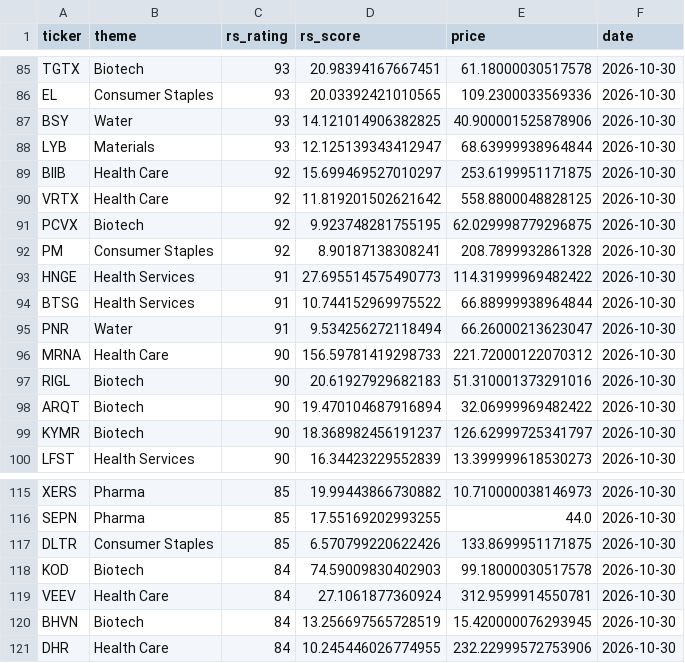
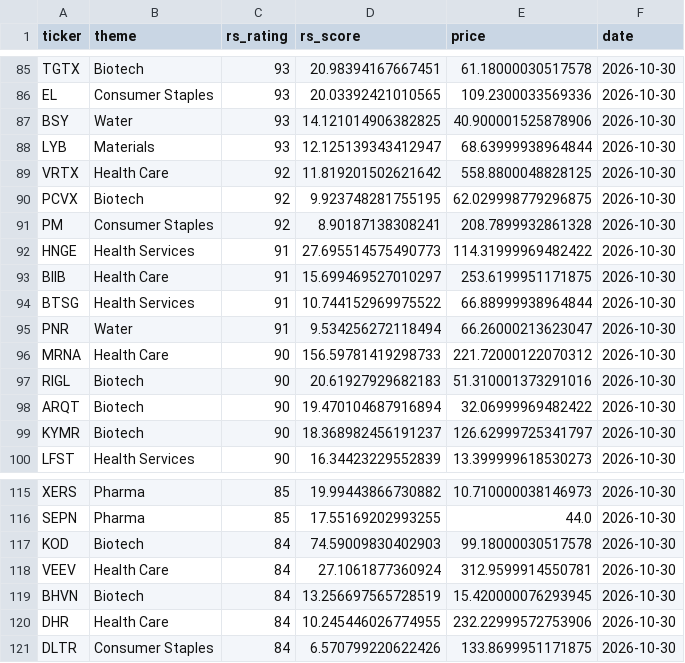
Before and after one commit to MingJunKo/rs-engine, a CSV file: data/history/leaders.csv, drawn as a sheet; only a part is shown, gaps mark what is left out; removed rows and columns are numbered as before the commit, all else as after; the diff names each change by its address in the sheet, - before the commit and + after, or states it on an @@ line.

```diff
--- a/data/history/leaders.csv
+++ b/data/history/leaders.csv
-row 89: BIIB | Health Care | 92 | 15.699469527010297 | 253.6199951171875 | 2026-10-30
+row 93: BIIB | Health Care | 91 | 15.699469527010297 | 253.6199951171875 | 2026-10-30
-row 117: DLTR | Consumer Staples | 85 | 6.570799220622426 | 133.8699951171875 | 2026-10-30
+row 121: DLTR | Consumer Staples | 84 | 6.570799220622426 | 133.8699951171875 | 2026-10-30
```
Also changed, not shown: docs/data/leaders.csv, docs/data/sectors.csv, 3 other files.
